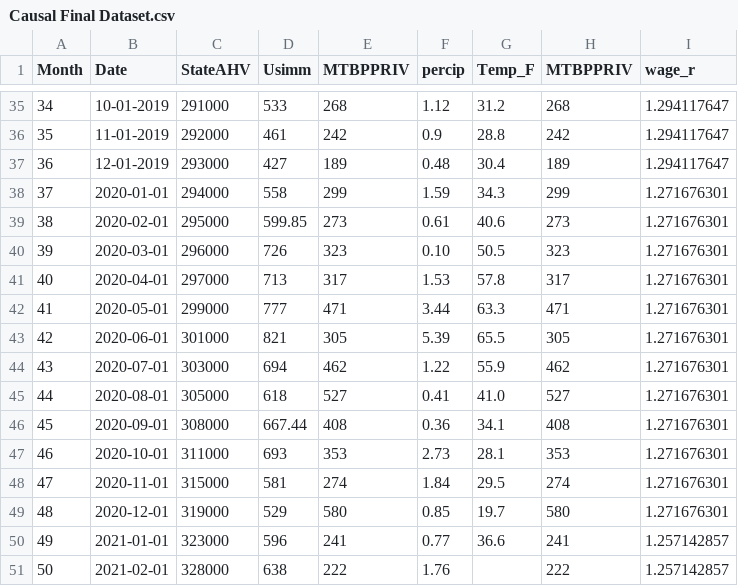
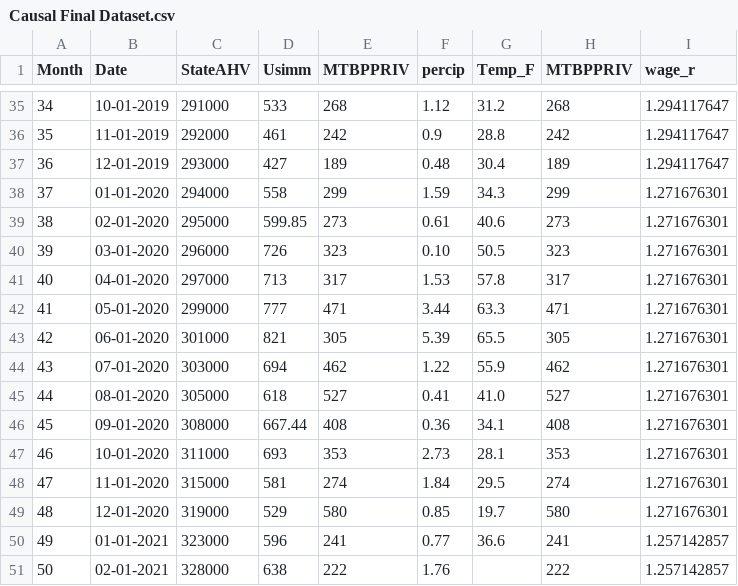
Before and after one commit to benjcarlton/Causal_Project, a CSV file: Data/Causal Final Dataset.csv, drawn as a sheet; only a part is shown, gaps mark what is left out.

Commit message:
Update Causal Final Dataset.csv

```diff
--- a/Data/Causal Final Dataset.csv
+++ b/Data/Causal Final Dataset.csv
@@ -37,15 +37,15 @@
 36,12-01-2019,293000,427,189,0.48,30.4,189,1.294117647
-37,2020-01-01,294000,558,299,1.59,34.3,299,1.271676301
-38,2020-02-01,295000,599.85,273, 0.61,40.6,273,1.271676301
-39,2020-03-01,296000,726,323, 0.10,50.5,323,1.271676301
-40,2020-04-01,297000,713,317,1.53 ,57.8,317,1.271676301
-41,2020-05-01,299000,777,471,3.44 ,63.3,471,1.271676301
-42,2020-06-01,301000,821,305,5.39 ,65.5,305,1.271676301
-43,2020-07-01,303000,694,462,1.22 ,55.9,462,1.271676301
-44,2020-08-01,305000,618,527,0.41 , 41.0,527,1.271676301
-45,2020-09-01,308000,667.44,408,0.36, 34.1,408,1.271676301
-46,2020-10-01,311000,693,353,2.73 , 28.1,353,1.271676301
-47,2020-11-01,315000,581,274, 1.84,29.5,274,1.271676301
-48,2020-12-01,319000,529,580, 0.85,19.7,580,1.271676301
-49,2021-01-01,323000,596,241,0.77,36.6,241,1.257142857
-50,2021-02-01,328000,638,222,1.76,,222,1.257142857
+37,01-01-2020,294000,558,299,1.59,34.3,299,1.271676301
+38,02-01-2020,295000,599.85,273, 0.61,40.6,273,1.271676301
+39,03-01-2020,296000,726,323, 0.10,50.5,323,1.271676301
+40,04-01-2020,297000,713,317,1.53 ,57.8,317,1.271676301
+41,05-01-2020,299000,777,471,3.44 ,63.3,471,1.271676301
+42,06-01-2020,301000,821,305,5.39 ,65.5,305,1.271676301
+43,07-01-2020,303000,694,462,1.22 ,55.9,462,1.271676301
+44,08-01-2020,305000,618,527,0.41 , 41.0,527,1.271676301
+45,09-01-2020,308000,667.44,408,0.36, 34.1,408,1.271676301
+46,10-01-2020,311000,693,353,2.73 , 28.1,353,1.271676301
+47,11-01-2020,315000,581,274, 1.84,29.5,274,1.271676301
+48,12-01-2020,319000,529,580, 0.85,19.7,580,1.271676301
+49,01-01-2021,323000,596,241,0.77,36.6,241,1.257142857
+50,02-01-2021,328000,638,222,1.76,,222,1.257142857
```
